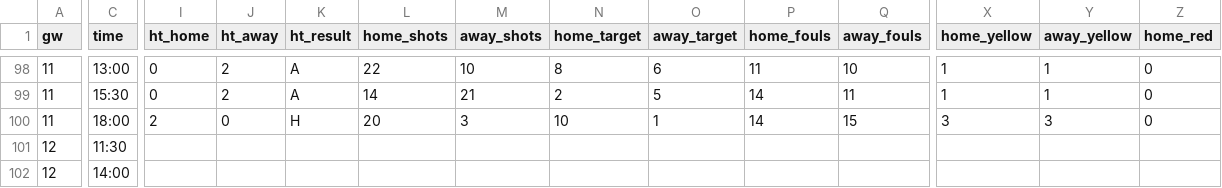
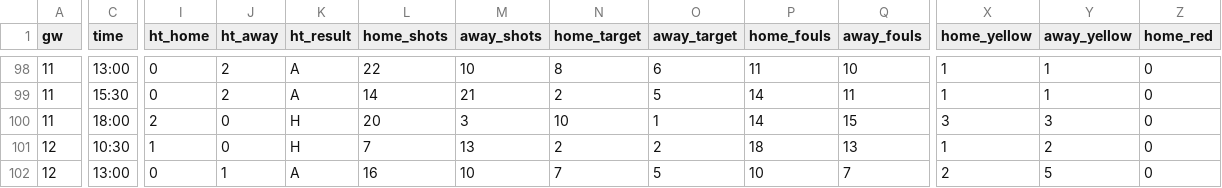
Before and after one commit to L1nu-X/open-matchday, a CSV file: data/TUR_1_super-lig/results_2627.csv, drawn as a sheet; only a part is shown, gaps mark what is left out; the diff covers the shown part only; the diff names each change by its address in the sheet, - before the commit and + after, or states it on an @@ line.

```diff
--- a/data/TUR_1_super-lig/results_2627.csv
+++ b/data/TUR_1_super-lig/results_2627.csv
-C101 (time): 11:30
+C101 (time): 10:30
-I101 (ht_home): (empty)
+I101 (ht_home): 1
-J101 (ht_away): (empty)
+J101 (ht_away): 0
-K101 (ht_result): (empty)
+K101 (ht_result): H
-L101 (home_shots): (empty)
+L101 (home_shots): 7
-M101 (away_shots): (empty)
+M101 (away_shots): 13
-N101 (home_target): (empty)
+N101 (home_target): 2
-O101 (away_target): (empty)
+O101 (away_target): 2
-P101 (home_fouls): (empty)
+P101 (home_fouls): 18
-Q101 (away_fouls): (empty)
+Q101 (away_fouls): 13
-X101 (home_yellow): (empty)
+X101 (home_yellow): 1
-Y101 (away_yellow): (empty)
+Y101 (away_yellow): 2
-Z101:Z102 (home_red): (empty)
+Z101:Z102 (home_red): 0
-C102 (time): 14:00
+C102 (time): 13:00
-I102 (ht_home): (empty)
+I102 (ht_home): 0
-J102 (ht_away): (empty)
+J102 (ht_away): 1
-K102 (ht_result): (empty)
+K102 (ht_result): A
-L102 (home_shots): (empty)
+L102 (home_shots): 16
-M102 (away_shots): (empty)
+M102 (away_shots): 10
-N102 (home_target): (empty)
+N102 (home_target): 7
-O102 (away_target): (empty)
+O102 (away_target): 5
-P102 (home_fouls): (empty)
+P102 (home_fouls): 10
-Q102 (away_fouls): (empty)
+Q102 (away_fouls): 7
-X102 (home_yellow): (empty)
+X102 (home_yellow): 2
-Y102 (away_yellow): (empty)
+Y102 (away_yellow): 5
```
Also changed, not shown: 1 added row and 86 edited cells elsewhere in this file, data/ENG_1_premier-league/results_2627.csv, data/ENG_6_national-league-south/results_2627.csv, 57 other files.
